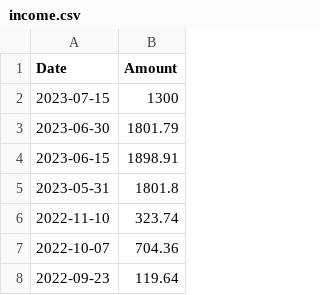
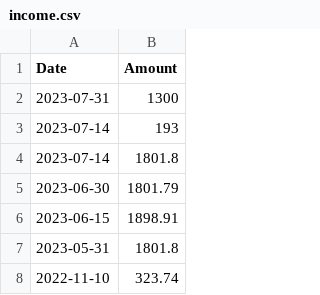
Before and after one commit to manumalotra/personal_finance_tracking, a CSV file: data_files/income.csv, drawn as a sheet; only a part is shown; the shorter side is filled out with more unchanged rows.

```diff
--- a/data_files/income.csv
+++ b/data_files/income.csv
@@ -1,3 +1,5 @@
 Date,Amount
-2023-07-15,1300
+2023-07-31,1300
+2023-07-14,193
+2023-07-14,1801.8
 2023-06-30,1801.79
```
Also changed, not shown: data_files/expenses.csv, 11 other files.
